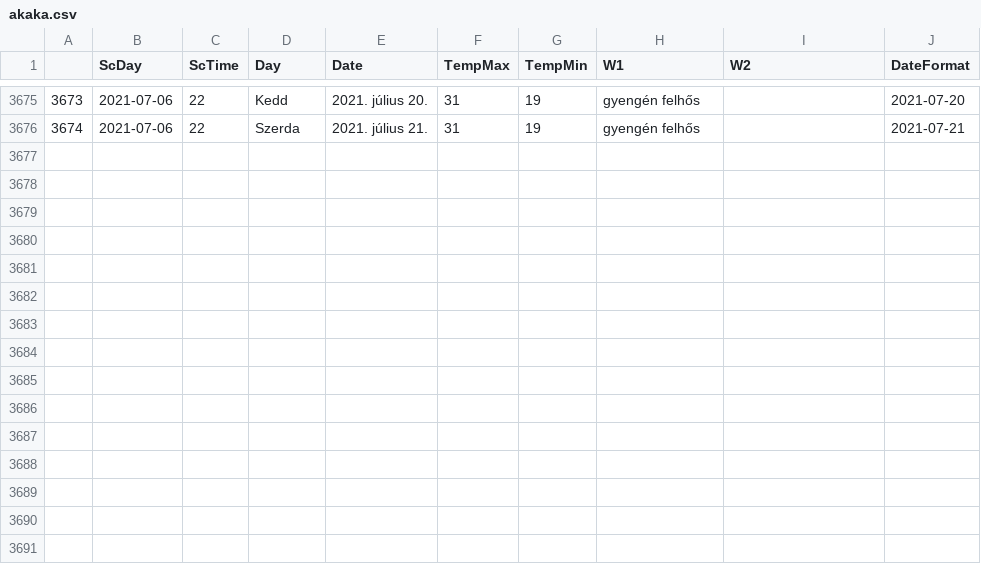
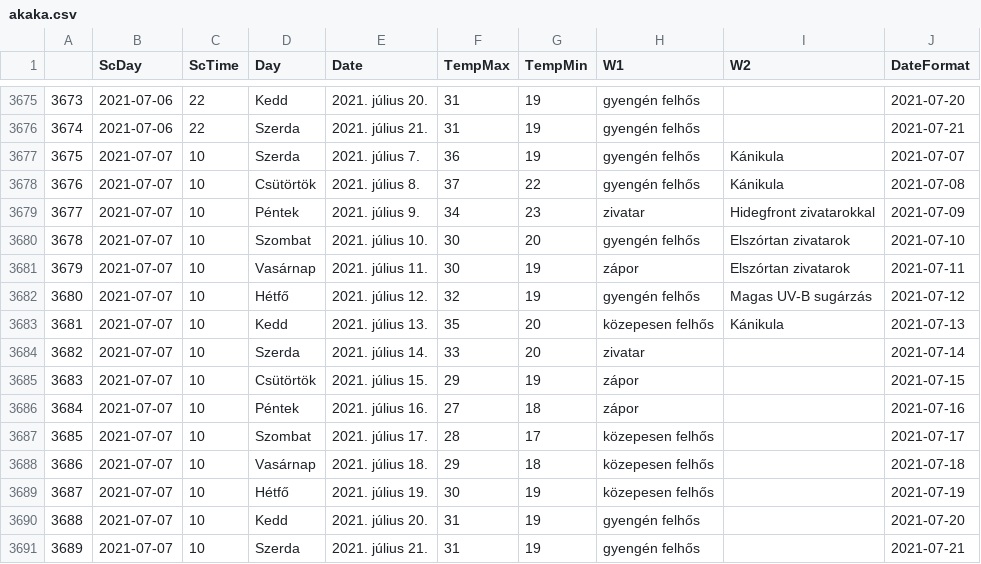
Before and after one commit to revpeter/ID_sc, a CSV file: akaka.csv, drawn as a sheet; only a part is shown, gaps mark what is left out.

```diff
--- a/akaka.csv
+++ b/akaka.csv
@@ -3676 +3676,16 @@
 3674,2021-07-06,22,Szerda,2021. július 21.,31,19,gyengén felhős,,2021-07-21
+3675,2021-07-07,10,Szerda,2021. július 7.,36,19,gyengén felhős,Kánikula,2021-07-07
+3676,2021-07-07,10,Csütörtök,2021. július 8.,37,22,gyengén felhős,Kánikula,2021-07-08
+3677,2021-07-07,10,Péntek,2021. július 9.,34,23,zivatar,Hidegfront zivatarokkal,2021-07-09
+3678,2021-07-07,10,Szombat,2021. július 10.,30,20,gyengén felhős,Elszórtan zivatarok,2021-07-10
+3679,2021-07-07,10,Vasárnap,2021. július 11.,30,19,zápor,Elszórtan zivatarok,2021-07-11
+3680,2021-07-07,10,Hétfő,2021. július 12.,32,19,gyengén felhős,Magas UV-B sugárzás,2021-07-12
+3681,2021-07-07,10,Kedd,2021. július 13.,35,20,közepesen felhős,Kánikula,2021-07-13
+3682,2021-07-07,10,Szerda,2021. július 14.,33,20,zivatar,,2021-07-14
+3683,2021-07-07,10,Csütörtök,2021. július 15.,29,19,zápor,,2021-07-15
+3684,2021-07-07,10,Péntek,2021. július 16.,27,18,zápor,,2021-07-16
+3685,2021-07-07,10,Szombat,2021. július 17.,28,17,közepesen felhős,,2021-07-17
+3686,2021-07-07,10,Vasárnap,2021. július 18.,29,18,közepesen felhős,,2021-07-18
+3687,2021-07-07,10,Hétfő,2021. július 19.,30,19,közepesen felhős,,2021-07-19
+3688,2021-07-07,10,Kedd,2021. július 20.,31,19,gyengén felhős,,2021-07-20
+3689,2021-07-07,10,Szerda,2021. július 21.,31,19,gyengén felhős,,2021-07-21
```
